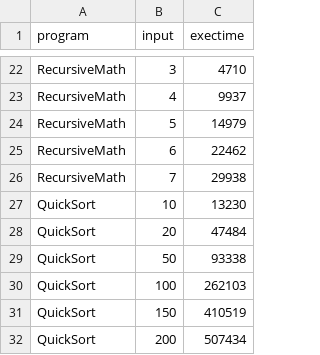
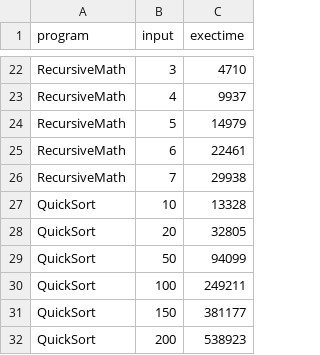
Before and after one commit to nyando/bali-test, a CSV file: exectime.csv, drawn as a sheet; only a part is shown, gaps mark what is left out; the diff covers the shown part only.

```diff
--- a/exectime.csv
+++ b/exectime.csv
@@ -24,9 +24,9 @@ RecursiveMath;4;9937
 RecursiveMath;5;14979
-RecursiveMath;6;22462
+RecursiveMath;6;22461
 RecursiveMath;7;29938
-QuickSort;10;13230
-QuickSort;20;47484
-QuickSort;50;93338
-QuickSort;100;262103
-QuickSort;150;410519
-QuickSort;200;507434
+QuickSort;10;13328
+QuickSort;20;32805
+QuickSort;50;94099
+QuickSort;100;249211
+QuickSort;150;381177
+QuickSort;200;538923
```
Also changed, not shown: 7 edited cells elsewhere in this file, 6 other files.
